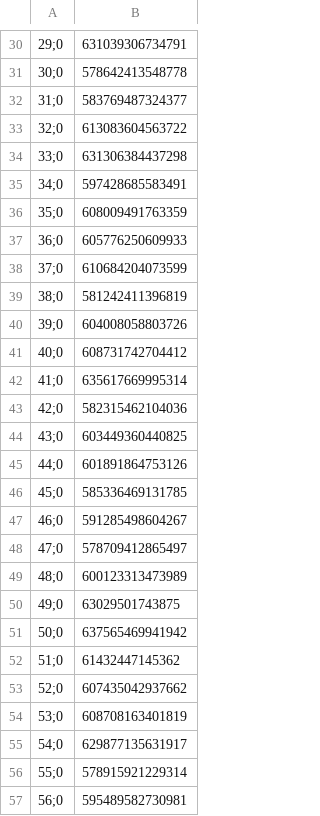
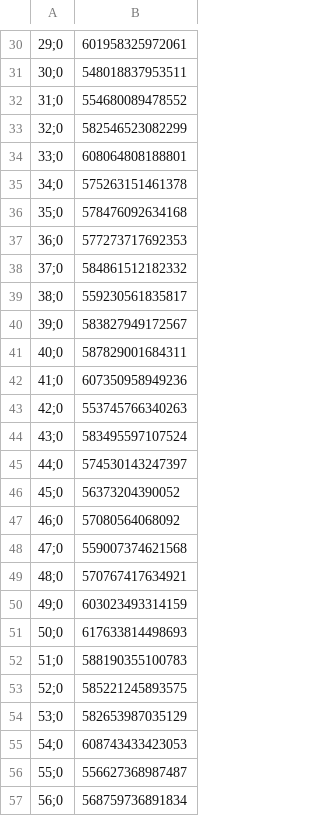
Before and after one commit to nmouquet/RLS_HUM_INT, a CSV file: results/06_main_analysis/pagel_acad.csv, drawn as a sheet; only a part is shown, gaps mark what is left out; the diff covers the shown part only.

```diff
--- a/results/06_main_analysis/pagel_acad.csv
+++ b/results/06_main_analysis/pagel_acad.csv
@@ -30,28 +30,28 @@
-"29";0,631039306734791
-"30";0,578642413548778
-"31";0,583769487324377
-"32";0,613083604563722
-"33";0,631306384437298
-"34";0,597428685583491
-"35";0,608009491763359
-"36";0,605776250609933
-"37";0,610684204073599
-"38";0,581242411396819
-"39";0,604008058803726
-"40";0,608731742704412
-"41";0,635617669995314
-"42";0,582315462104036
-"43";0,603449360440825
-"44";0,601891864753126
-"45";0,585336469131785
-"46";0,591285498604267
-"47";0,578709412865497
-"48";0,600123313473989
-"49";0,63029501743875
-"50";0,637565469941942
-"51";0,61432447145362
-"52";0,607435042937662
-"53";0,608708163401819
-"54";0,629877135631917
-"55";0,578915921229314
-"56";0,595489582730981
+"29";0,601958325972061
+"30";0,548018837953511
+"31";0,554680089478552
+"32";0,582546523082299
+"33";0,608064808188801
+"34";0,575263151461378
+"35";0,578476092634168
+"36";0,577273717692353
+"37";0,584861512182332
+"38";0,559230561835817
+"39";0,583827949172567
+"40";0,587829001684311
+"41";0,607350958949236
+"42";0,553745766340263
+"43";0,583495597107524
+"44";0,574530143247397
+"45";0,56373204390052
+"46";0,57080564068092
+"47";0,559007374621568
+"48";0,570767417634921
+"49";0,603023493314159
+"50";0,617633814498693
+"51";0,588190355100783
+"52";0,585221245893575
+"53";0,582653987035129
+"54";0,608743433423053
+"55";0,556627368987487
+"56";0,568759736891834
```
Also changed, not shown: 72 edited cells elsewhere in this file, results/06_main_analysis/pagel_public.csv, 8 other files.
